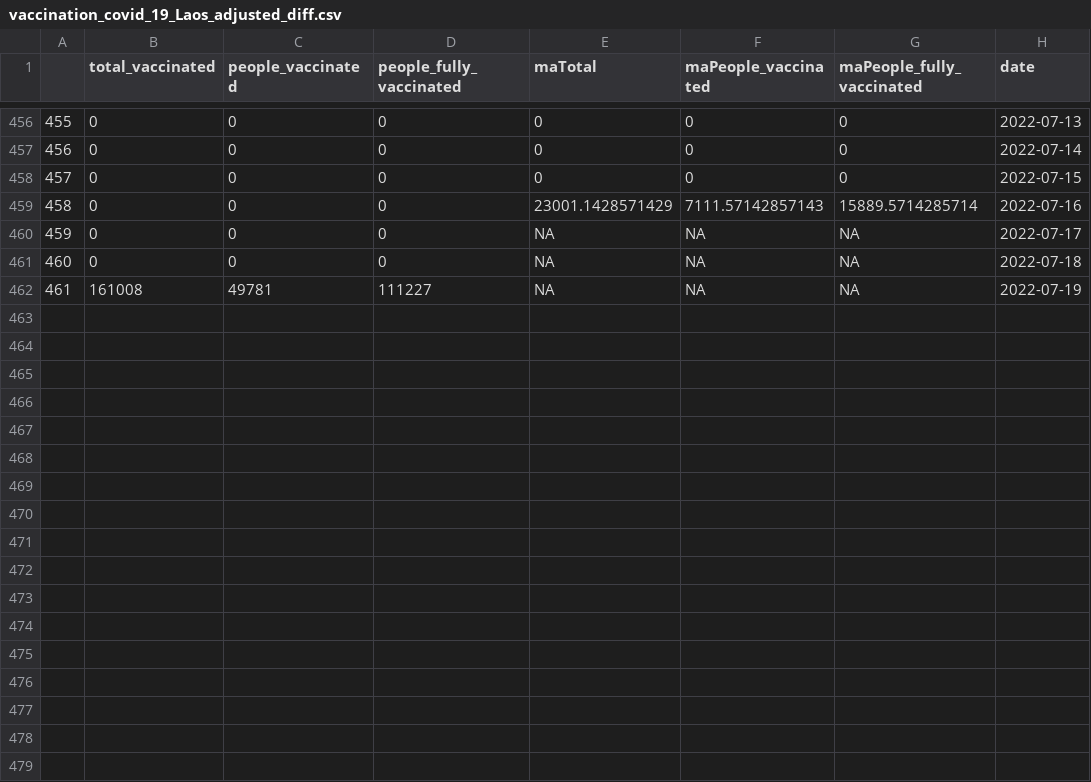
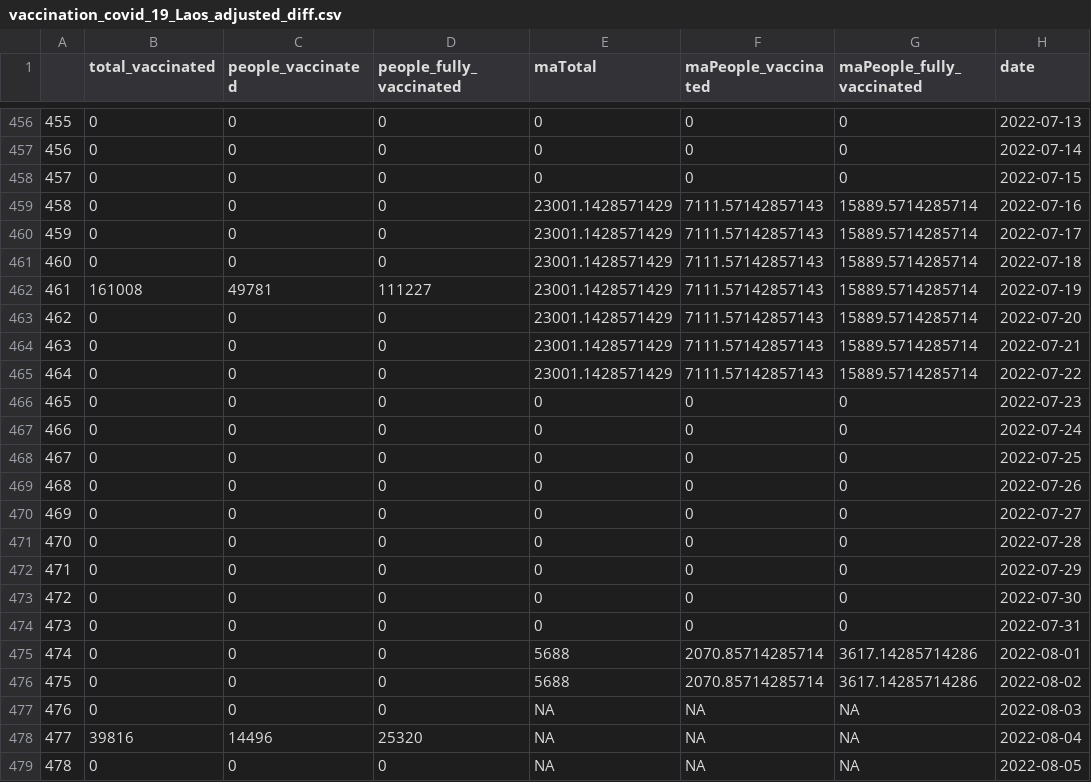
Before and after one commit to douangtavanh/covid-19-data-laos, a CSV file: data/vaccination_covid_19_Laos_adjusted_diff.csv, drawn as a sheet; only a part is shown, gaps mark what is left out; removed rows and columns are numbered as before the commit, all else as after; the diff names each change by its address in the sheet, - before the commit and + after, or states it on an @@ line.

```diff
--- a/data/vaccination_covid_19_Laos_adjusted_diff.csv
+++ b/data/vaccination_covid_19_Laos_adjusted_diff.csv
+row 460: 459 | 0 | 0 | 0 | 23001.1428571429 | 7111.57142857143 | 15889.5714285714 | 2022-07-17
+row 461: 460 | 0 | 0 | 0 | 23001.1428571429 | 7111.57142857143 | 15889.5714285714 | 2022-07-18
+row 462: 461 | 161008 | 49781 | 111227 | 23001.1428571429 | 7111.57142857143 | 15889.5714285714 | 2022-07-19
+row 463: 462 | 0 | 0 | 0 | 23001.1428571429 | 7111.57142857143 | 15889.5714285714 | 2022-07-20
+row 464: 463 | 0 | 0 | 0 | 23001.1428571429 | 7111.57142857143 | 15889.5714285714 | 2022-07-21
+row 465: 464 | 0 | 0 | 0 | 23001.1428571429 | 7111.57142857143 | 15889.5714285714 | 2022-07-22
+row 466: 465 | 0 | 0 | 0 | 0 | 0 | 0 | 2022-07-23
+row 467: 466 | 0 | 0 | 0 | 0 | 0 | 0 | 2022-07-24
+row 468: 467 | 0 | 0 | 0 | 0 | 0 | 0 | 2022-07-25
+row 469: 468 | 0 | 0 | 0 | 0 | 0 | 0 | 2022-07-26
+row 470: 469 | 0 | 0 | 0 | 0 | 0 | 0 | 2022-07-27
+row 471: 470 | 0 | 0 | 0 | 0 | 0 | 0 | 2022-07-28
+row 472: 471 | 0 | 0 | 0 | 0 | 0 | 0 | 2022-07-29
+row 473: 472 | 0 | 0 | 0 | 0 | 0 | 0 | 2022-07-30
+row 474: 473 | 0 | 0 | 0 | 0 | 0 | 0 | 2022-07-31
+row 475: 474 | 0 | 0 | 0 | 5688 | 2070.85714285714 | 3617.14285714286 | 2022-08-01
+row 476: 475 | 0 | 0 | 0 | 5688 | 2070.85714285714 | 3617.14285714286 | 2022-08-02
@@ column A renumbered between rows 477 and 479 @@
-H477 (date): 2022-07-17
+H477 (date): 2022-08-03
+row 478: 477 | 39816 | 14496 | 25320 | NA | NA | NA | 2022-08-04
-H479 (date): 2022-07-18
+H479 (date): 2022-08-05
-row 462: 461 | 161008 | 49781 | 111227 | NA | NA | NA | 2022-07-19
```
Also changed, not shown: data/vaccination_covid_19_Laos.csv, data/vaccination_covid_19_Laos_adjusted.csv, 1 other file.
